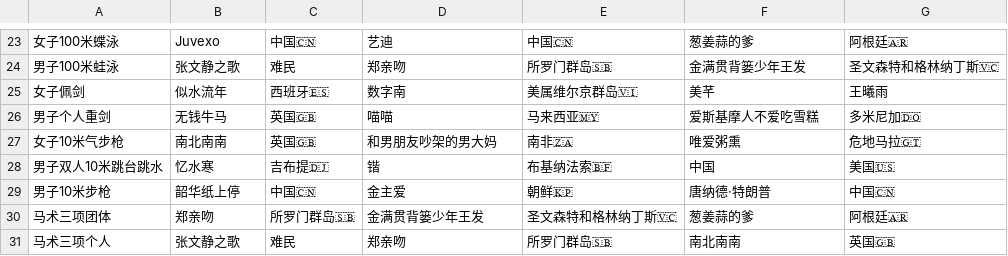
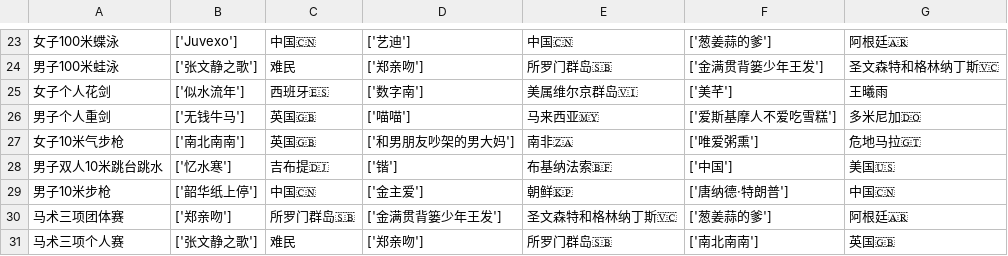
Before and after one commit to KingAgain/SOlympic, a CSV file: public/oly.csv, drawn as a sheet; only a part is shown, gaps mark what is left out; the diff covers the shown part only.

```diff
--- a/public/oly.csv
+++ b/public/oly.csv
@@ -23,9 +23,9 @@
-女子100米蝶泳,Juvexo,中国🇨🇳,艺迪,中国🇨🇳,葱姜蒜的爹,阿根廷🇦🇷
-男子100米蛙泳,张文静之歌,难民,郑亲吻,所罗门群岛🇸🇧,金满贯背篓少年王发,圣文森特和格林纳丁斯🇻🇨
-女子佩剑,似水流年,西班牙🇪🇸,数字南,美属维尔京群岛🇻🇮,美芊,王曦雨
-男子个人重剑,无钱牛马,英国🇬🇧,喵喵,马来西亚🇲🇾,爱斯基摩人不爱吃雪糕,多米尼加🇩🇴
-女子10米气步枪,南北南南,英国🇬🇧,和男朋友吵架的男大妈,南非🇿🇦,唯爱粥熏,危地马拉🇬🇹
-男子双人10米跳台跳水,忆水寒,吉布提🇩🇯,锴,布基纳法索🇧🇫,中国,美国🇺🇸
-男子10米步枪,韶华纸上停,中国🇨🇳,金主爱,朝鲜🇰🇵,唐纳德·特朗普,中国🇨🇳
-马术三项团体,郑亲吻,所罗门群岛🇸🇧,金满贯背篓少年王发,圣文森特和格林纳丁斯🇻🇨,葱姜蒜的爹,阿根廷🇦🇷
-马术三项个人,张文静之歌,难民,郑亲吻,所罗门群岛🇸🇧,南北南南,英国🇬🇧
+女子100米蝶泳,['Juvexo'],中国🇨🇳,['艺迪'],中国🇨🇳,['葱姜蒜的爹'],阿根廷🇦🇷
+男子100米蛙泳,['张文静之歌'],难民,['郑亲吻'],所罗门群岛🇸🇧,['金满贯背篓少年王发'],圣文森特和格林纳丁斯🇻🇨
+女子个人花剑,['似水流年'],西班牙🇪🇸,['数字南'],美属维尔京群岛🇻🇮,['美芊'],王曦雨
+男子个人重剑,['无钱牛马'],英国🇬🇧,['喵喵'],马来西亚🇲🇾,['爱斯基摩人不爱吃雪糕'],多米尼加🇩🇴
+女子10米气步枪,['南北南南'],英国🇬🇧,['和男朋友吵架的男大妈'],南非🇿🇦,['唯爱粥熏'],危地马拉🇬🇹
+男子双人10米跳台跳水,['忆水寒'],吉布提🇩🇯,['锴'],布基纳法索🇧🇫,['中国'],美国🇺🇸
+男子10米步枪,['韶华纸上停'],中国🇨🇳,['金主爱'],朝鲜🇰🇵,['唐纳德·特朗普'],中国🇨🇳
+马术三项团体赛,['郑亲吻'],所罗门群岛🇸🇧,['金满贯背篓少年王发'],圣文森特和格林纳丁斯🇻🇨,['葱姜蒜的爹'],阿根廷🇦🇷
+马术三项个人赛,['张文静之歌'],难民,['郑亲吻'],所罗门群岛🇸🇧,['南北南南'],英国🇬🇧
```
Also changed, not shown: 112 edited cells elsewhere in this file.
